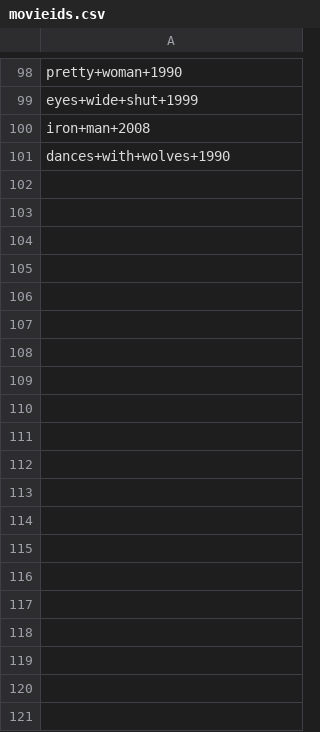
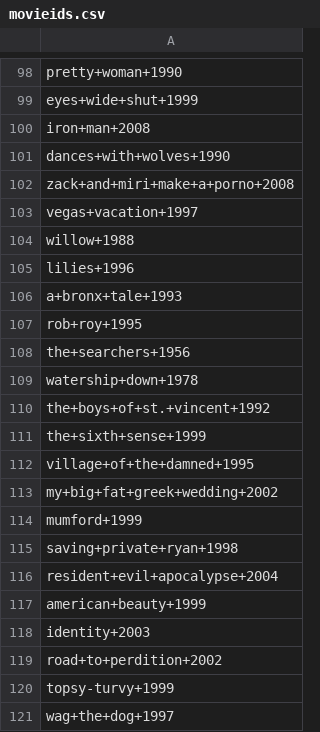
Before and after one commit to AbelAlemu155/MovieRecommenderSystemMLProd, a CSV file: src/data_processing/cache/movieids.csv, drawn as a sheet; only a part is shown, gaps mark what is left out; the diff covers the shown part only; the diff names each change by its address in the sheet, - before the commit and + after, or states it on an @@ line.

```diff
--- a/src/data_processing/cache/movieids.csv
+++ b/src/data_processing/cache/movieids.csv
+row 102: zack+and+miri+make+a+porno+2008
+row 103: vegas+vacation+1997
+row 104: willow+1988
+row 105: lilies+1996
+row 106: a+bronx+tale+1993
+row 107: rob+roy+1995
+row 108: the+searchers+1956
+row 109: watership+down+1978
+row 110: the+boys+of+st.+vincent+1992
+row 111: the+sixth+sense+1999
+row 112: village+of+the+damned+1995
+row 113: my+big+fat+greek+wedding+2002
+row 114: mumford+1999
+row 115: saving+private+ryan+1998
+row 116: resident+evil+apocalypse+2004
+row 117: american+beauty+1999
+row 118: identity+2003
+row 119: road+to+perdition+2002
+row 120: topsy-turvy+1999
+row 121: wag+the+dog+1997
```
Also changed, not shown: 123 added rows elsewhere in this file, 10 other files.
